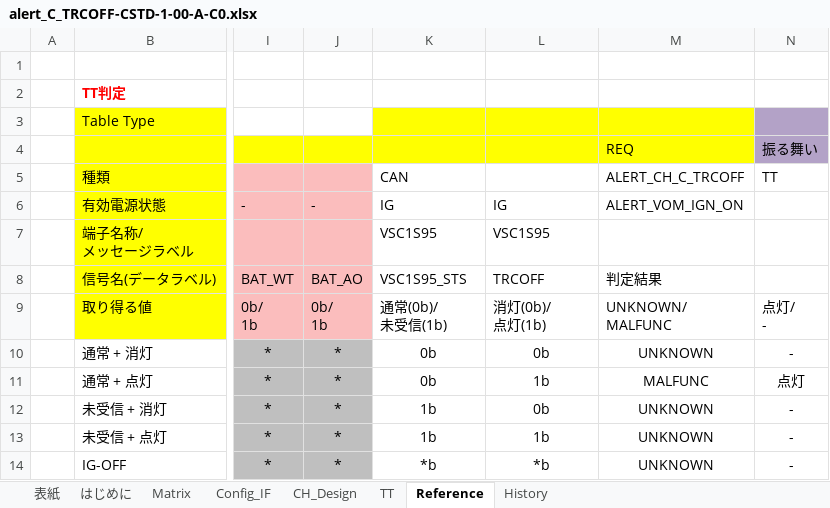
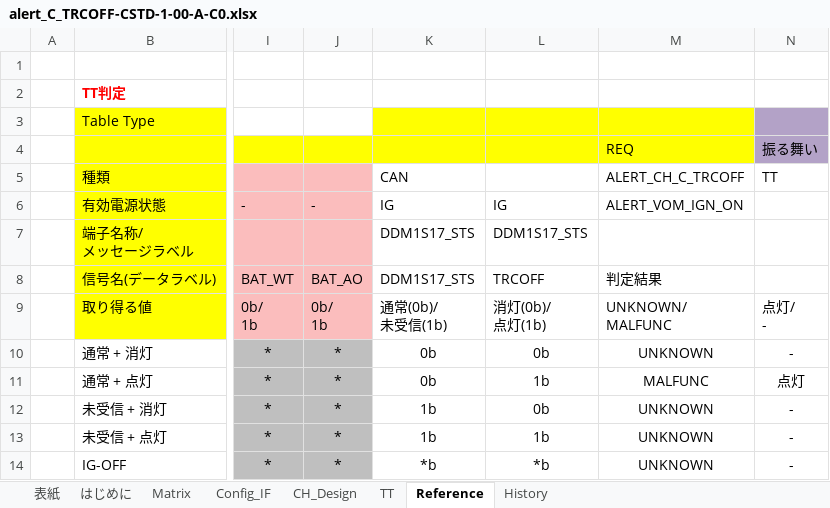
Before and after one commit to yuya-yamase/intro_git, an Excel workbook: src/PE1VM1/App/MET/IpcApplication/Vom/Alert/matrix/scc/alert_C_TRCOFF-CSTD-1-00-A-C0.xlsx, sheet Reference, drawn as a sheet; only a part is shown, gaps mark what is left out; values as stored, in another font and other column widths than the file's, no borders; charts and pictures not drawn; the diff names each change by its address in the sheet, - before the commit and + after, or states it on an @@ line.

Commit message:
CANフレーム変更漏れ修正
MET
・TRCOFF仕様：TRCOFF(VSC1S95→DDM1S17)
・ILLOUT仕様：RHEO_POS(MET1S39→MET1S38)
BEV3CDCMET-200

```diff
--- a/src/PE1VM1/App/MET/IpcApplication/Vom/Alert/matrix/scc/alert_C_TRCOFF-CSTD-1-00-A-C0.xlsx (sheet Reference)
+++ b/src/PE1VM1/App/MET/IpcApplication/Vom/Alert/matrix/scc/alert_C_TRCOFF-CSTD-1-00-A-C0.xlsx (sheet Reference)
-K7: VSC1S95
+K7: DDM1S17_STS
-L7: VSC1S95
+L7: DDM1S17_STS
-K8: VSC1S95_STS
+K8: DDM1S17_STS
```
Also changed, not shown: sheet TT, charts or pictures, 2 other files.
